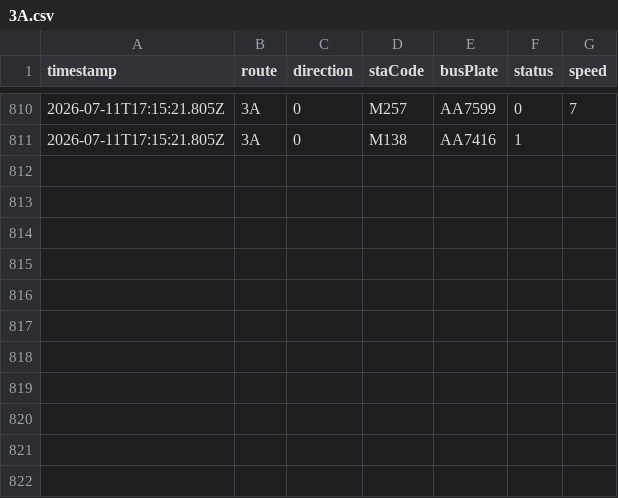
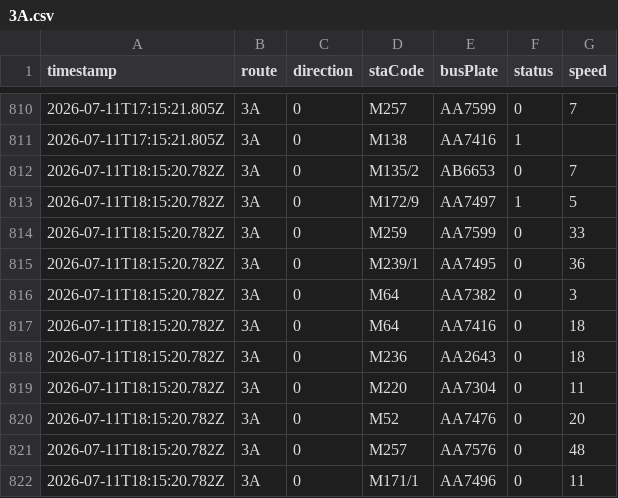
Before and after one commit to ChiHin-Lio/macau-gtfs-data, a CSV file: raw_logs/3A.csv, drawn as a sheet; only a part is shown, gaps mark what is left out.

Commit message:
scraper: update 3A.csv via Cloudflare Worker

```diff
--- a/raw_logs/3A.csv
+++ b/raw_logs/3A.csv
@@ -811 +811,12 @@ timestamp,route,direction,staCode,busPlate,status,speed
 2026-07-11T17:15:21.805Z,3A,0,M138,AA7416,1,
+2026-07-11T18:15:20.782Z,3A,0,M135/2,AB6653,0,7
+2026-07-11T18:15:20.782Z,3A,0,M172/9,AA7497,1,5
+2026-07-11T18:15:20.782Z,3A,0,M259,AA7599,0,33
+2026-07-11T18:15:20.782Z,3A,0,M239/1,AA7495,0,36
+2026-07-11T18:15:20.782Z,3A,0,M64,AA7382,0,3
+2026-07-11T18:15:20.782Z,3A,0,M64,AA7416,0,18
+2026-07-11T18:15:20.782Z,3A,0,M236,AA2643,0,18
+2026-07-11T18:15:20.782Z,3A,0,M220,AA7304,0,11
+2026-07-11T18:15:20.782Z,3A,0,M52,AA7476,0,20
+2026-07-11T18:15:20.782Z,3A,0,M257,AA7576,0,48
+2026-07-11T18:15:20.782Z,3A,0,M171/1,AA7496,0,11
```
